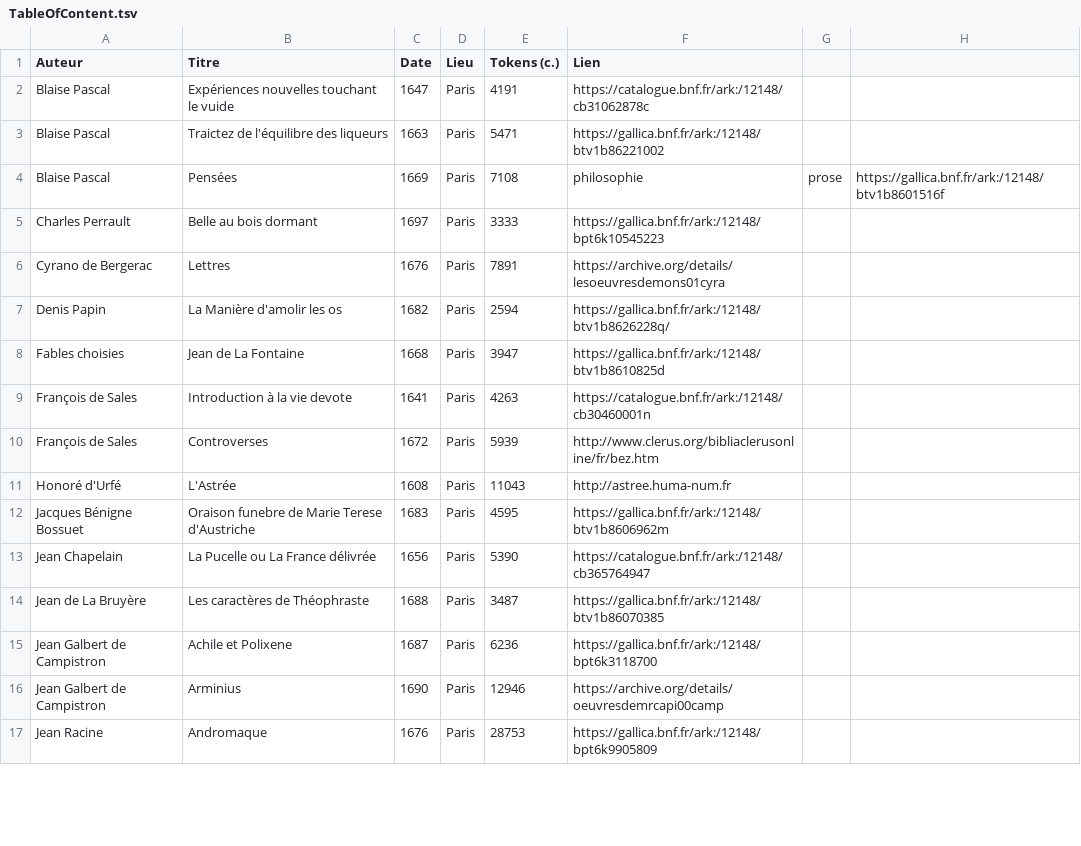
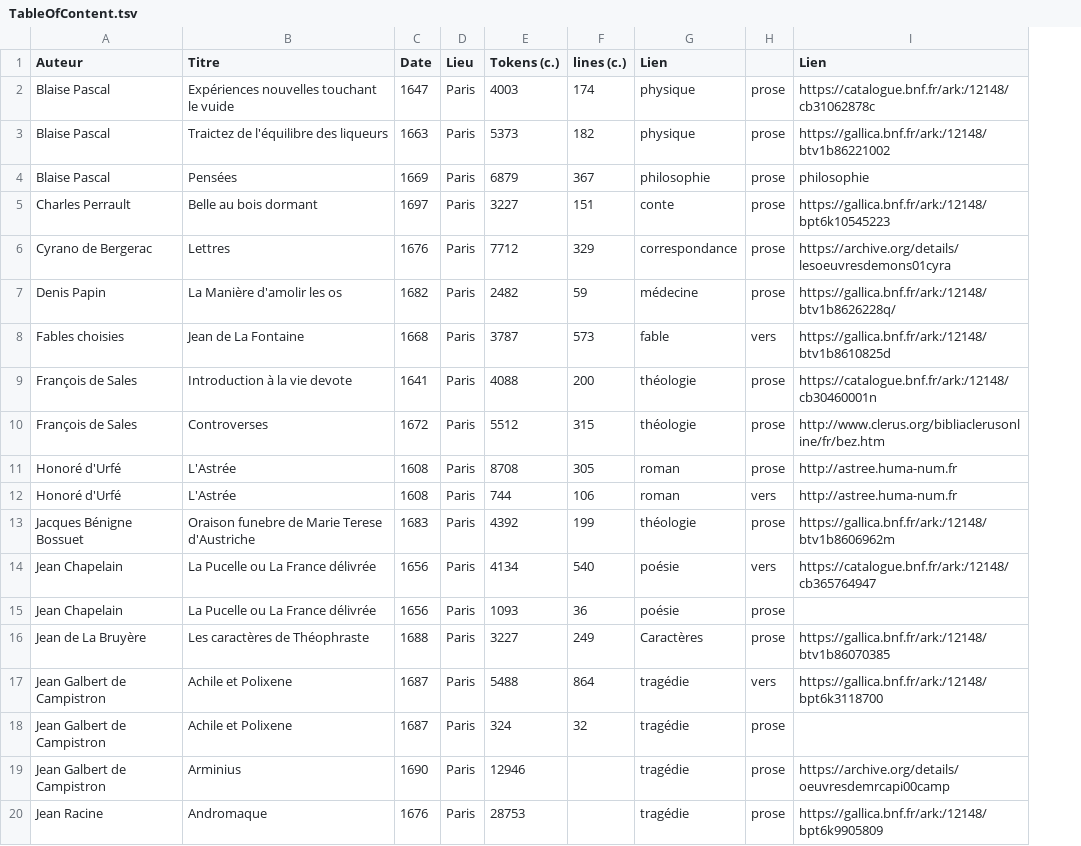
Before and after one commit to e-ditiones/PARALLEL17, a TSV file: TableOfContent.tsv, drawn as a sheet; only a part is shown; removed rows and columns are numbered as before the commit, all else as after; the diff names each change by its address in the sheet, - before the commit and + after, or states it on an @@ line.

Commit message:
update TOC

```diff
--- a/TableOfContent.tsv
+++ b/TableOfContent.tsv
+column F (lines (c.)), rows 2-11: 174 | 182 | 367 | 151 | 329 | 59 | 573 | 200 | 315 | 305; rows 13-14: 199 | 540; rows 16-17: 249 | 864
+column G (Lien), rows 2-11: physique | physique | philosophie | conte | correspondance | médecine | fable | théologie | théologie | roman; rows 13-14: théologie | poésie; rows 16-17: Caractères | tragédie; rows 19-20: tragédie | tragédie
+column H, rows 2-11: prose | prose | prose | prose | prose | prose | vers | prose | prose | prose; rows 13-14: prose | vers; rows 16-17: prose | vers; rows 19-20: prose | prose
-column G, row 4: prose
-column H, row 4: https://gallica.bnf.fr/ark:/12148/btv1b8601516f
-E2 (Tokens (c.)): 4191
+E2 (Tokens (c.)): 4003
-E3 (Tokens (c.)): 5471
+E3 (Tokens (c.)): 5373
-E4 (Tokens (c.)): 7108
+E4 (Tokens (c.)): 6879
-E5 (Tokens (c.)): 3333
+E5 (Tokens (c.)): 3227
-E6 (Tokens (c.)): 7891
+E6 (Tokens (c.)): 7712
-E7 (Tokens (c.)): 2594
+E7 (Tokens (c.)): 2482
-E8 (Tokens (c.)): 3947
+E8 (Tokens (c.)): 3787
-E9 (Tokens (c.)): 4263
+E9 (Tokens (c.)): 4088
-E10 (Tokens (c.)): 5939
+E10 (Tokens (c.)): 5512
-E11 (Tokens (c.)): 11043
+E11 (Tokens (c.)): 8708
+row 12: Honoré d'Urfé | L'Astrée | 1608 | Paris | 744 | 106 | roman | vers | http://astree.huma-num.fr
-E13 (Tokens (c.)): 4595
+E13 (Tokens (c.)): 4392
-E14 (Tokens (c.)): 5390
+E14 (Tokens (c.)): 4134
+row 15: Jean Chapelain | La Pucelle ou La France délivrée | 1656 | Paris | 1093 | 36 | poésie | prose
-E16 (Tokens (c.)): 3487
+E16 (Tokens (c.)): 3227
-E17 (Tokens (c.)): 6236
+E17 (Tokens (c.)): 5488
+row 18: Jean Galbert de Campistron | Achile et Polixene | 1687 | Paris | 324 | 32 | tragédie | prose
```
